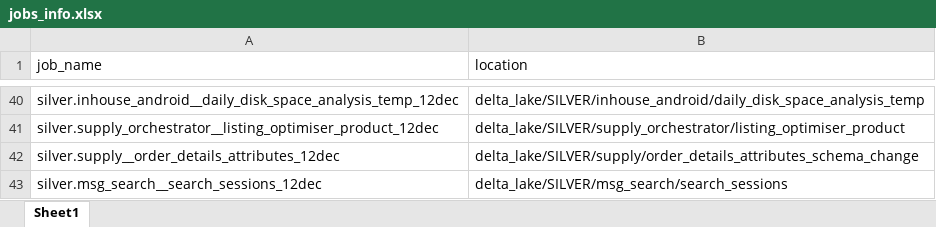
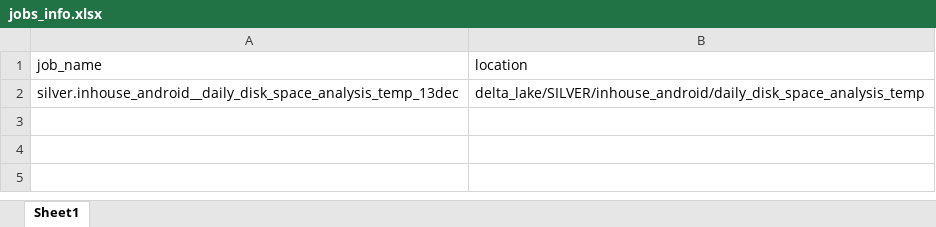
Before and after one commit to darpan-raj-meesho/Adhoc-Automations-psl, an Excel workbook: jobs_info.xlsx, sheet Sheet1, drawn as a sheet; only a part is shown, gaps mark what is left out; values as stored, in another font and other column widths than the file's, no borders; removed rows and columns are numbered as before the commit, all else as after; the diff covers the shown part only; the diff names each change by its address in the sheet, - before the commit and + after, or states it on an @@ line.

```diff
--- a/jobs_info.xlsx (sheet Sheet1)
+++ b/jobs_info.xlsx (sheet Sheet1)
-A2 (job_name): silver.inhouse_android__daily_disk_space_analysis_temp_12dec
+A2 (job_name): silver.inhouse_android__daily_disk_space_analysis_temp_13dec
-row 41: silver.supply_orchestrator__listing_optimiser_product_12dec | delta_lake/SILVER/supply_orchestrator/listing_optimiser_product
-row 42: silver.supply__order_details_attributes_12dec | delta_lake/SILVER/supply/order_details_attributes_schema_change
-row 43: silver.msg_search__search_sessions_12dec | delta_lake/SILVER/msg_search/search_sessions
```
Also changed, not shown: 38 removed rows elsewhere in this sheet, 1 other file.
